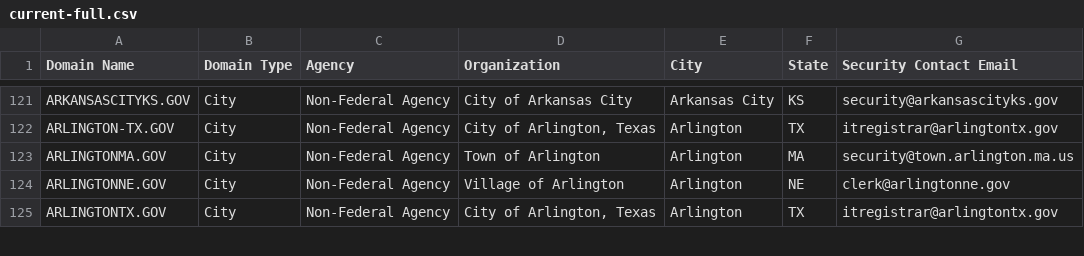
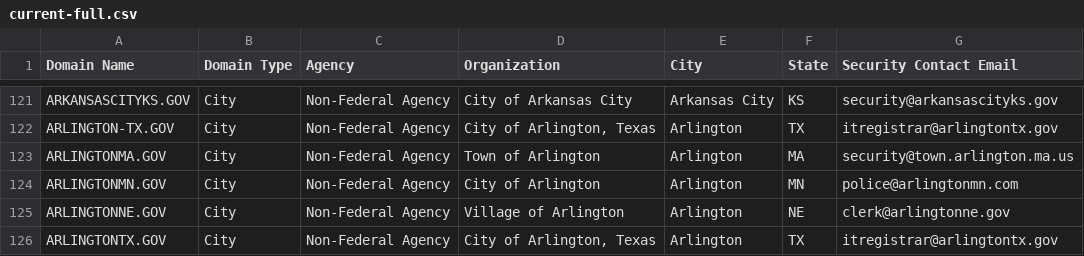
Before and after one commit to cisagov/dotgov-data, a CSV file: current-full.csv, drawn as a sheet; only a part is shown, gaps mark what is left out; the diff names each change by its address in the sheet, - before the commit and + after, or states it on an @@ line.

Commit message:
Flat: latest data (2023-04-09T06:09:45.827Z) {   "date": "2023-04-09T06:09:45.827Z",   "files": [     {       "name": "current-full.csv",       "deltaBytes": 94,       "source": "https://domains.dotgov.gov/dotgov-web/publicreports/current-full"     }   ] }

```diff
--- a/current-full.csv
+++ b/current-full.csv
+row 124: ARLINGTONMN.GOV | City | Non-Federal Agency | City of Arlington | Arlington | MN | police@arlingtonmn.com
```
